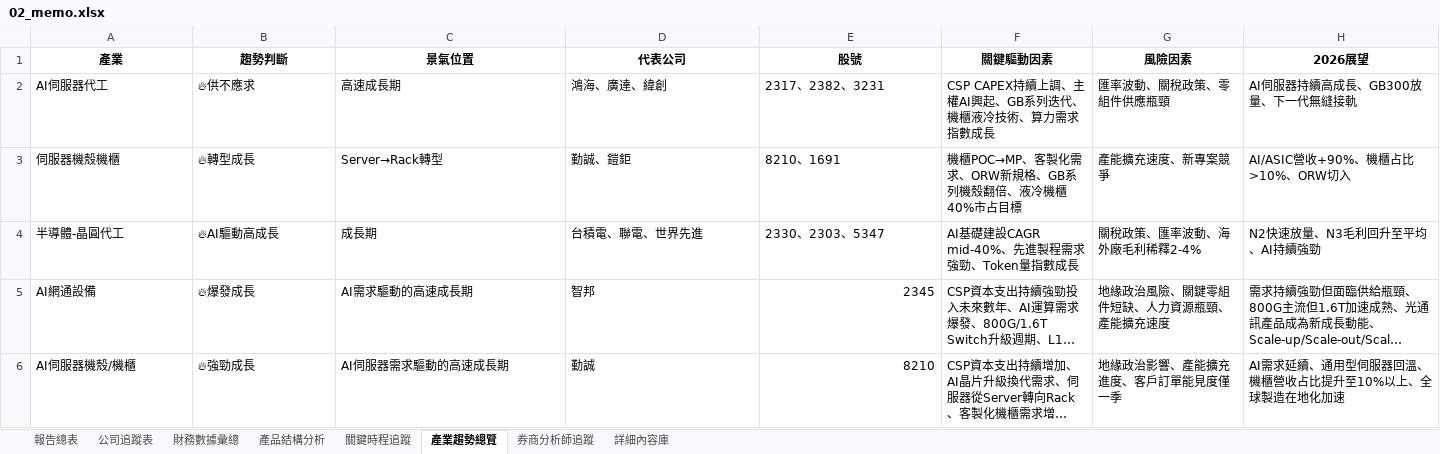
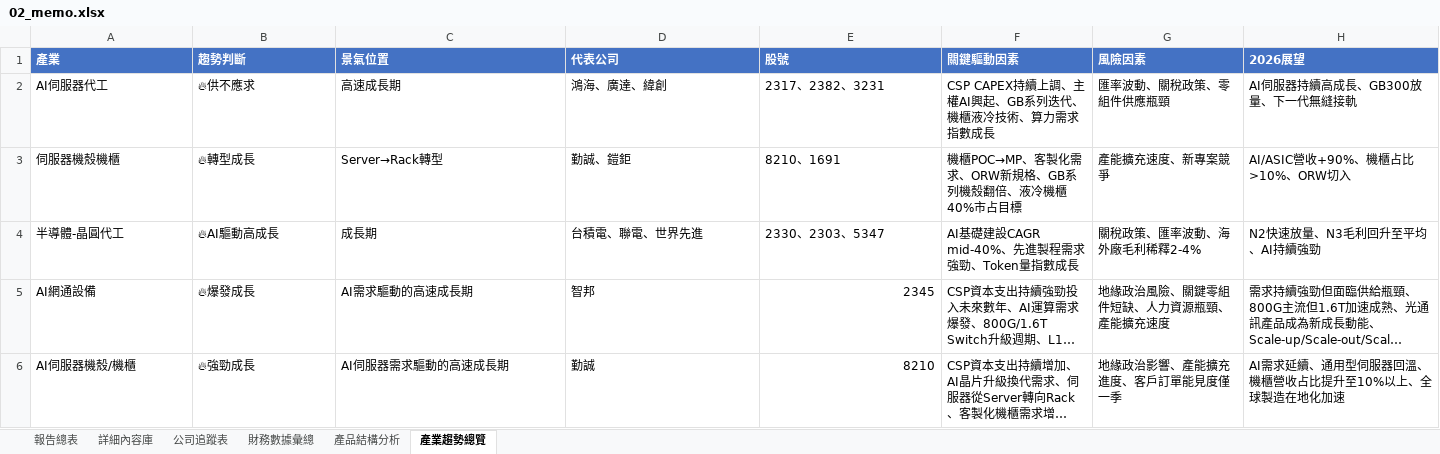
Before and after one commit to rexdashu168/reporttest, an Excel workbook: 02_memo.xlsx, sheet 產業趨勢總覽, drawn as a sheet; only a part is shown; long unchanged cells end in …; values as stored, in another font and other column widths than the file's, no borders; the diff covers the shown part only; the diff names each change by its address in the sheet, - before the commit and + after, or states it on an @@ line.

```diff
--- a/02_memo.xlsx (sheet 產業趨勢總覽)
+++ b/02_memo.xlsx (sheet 產業趨勢總覽)
-sheet tab: 關鍵時程追蹤
-sheet tab: 券商分析師追蹤
@@ sheet tab order changed: 報告總表 | 詳細內容庫 | 公司追蹤表 | 財務數據彙總 | 產品結構分析 | 產業趨勢總覽 @@
@@ A1:H1 fill: none → #4472C4, text colour: black → #FFFFFF, alignment: center → left @@
```
Also changed, not shown: cell formats elsewhere in this sheet, sheet 報告總表, sheet 財務數據彙總, sheet 詳細內容庫, sheet 產品結構分析, sheet 公司追蹤表.
